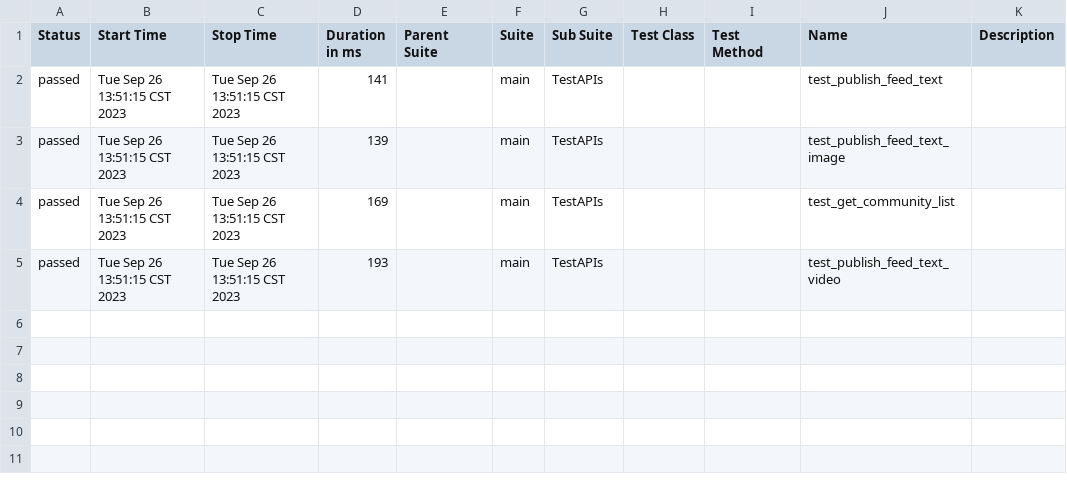
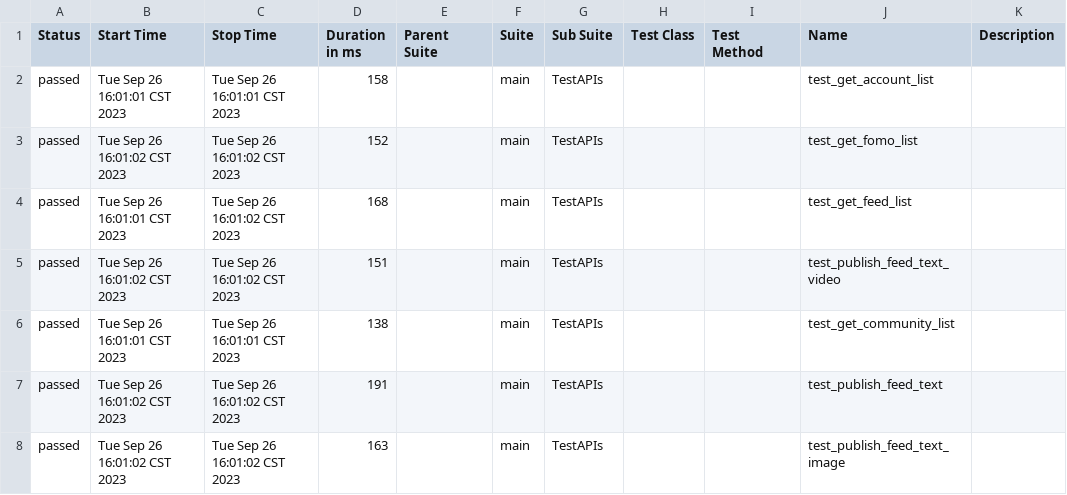
Before and after one commit to chenjunjia1/API, a CSV file: allure-report/data/suites.csv, drawn as a sheet.

```diff
--- a/allure-report/data/suites.csv
+++ b/allure-report/data/suites.csv
@@ -1,5 +1,8 @@
 "Status","Start Time","Stop Time","Duration in ms","Parent Suite","Suite","Sub Suite","Test Class","Test Method","Name","Description"
-"passed","Tue Sep 26 13:51:15 CST 2023","Tue Sep 26 13:51:15 CST 2023","141","","main","TestAPIs","","","test_publish_feed_text",""
-"passed","Tue Sep 26 13:51:15 CST 2023","Tue Sep 26 13:51:15 CST 2023","139","","main","TestAPIs","","","test_publish_feed_text_image",""
-"passed","Tue Sep 26 13:51:15 CST 2023","Tue Sep 26 13:51:15 CST 2023","169","","main","TestAPIs","","","test_get_community_list",""
-"passed","Tue Sep 26 13:51:15 CST 2023","Tue Sep 26 13:51:15 CST 2023","193","","main","TestAPIs","","","test_publish_feed_text_video",""
+"passed","Tue Sep 26 16:01:01 CST 2023","Tue Sep 26 16:01:01 CST 2023","158","","main","TestAPIs","","","test_get_account_list",""
+"passed","Tue Sep 26 16:01:02 CST 2023","Tue Sep 26 16:01:02 CST 2023","152","","main","TestAPIs","","","test_get_fomo_list",""
+"passed","Tue Sep 26 16:01:01 CST 2023","Tue Sep 26 16:01:02 CST 2023","168","","main","TestAPIs","","","test_get_feed_list",""
+"passed","Tue Sep 26 16:01:02 CST 2023","Tue Sep 26 16:01:02 CST 2023","151","","main","TestAPIs","","","test_publish_feed_text_video",""
+"passed","Tue Sep 26 16:01:01 CST 2023","Tue Sep 26 16:01:01 CST 2023","138","","main","TestAPIs","","","test_get_community_list",""
+"passed","Tue Sep 26 16:01:02 CST 2023","Tue Sep 26 16:01:02 CST 2023","191","","main","TestAPIs","","","test_publish_feed_text",""
+"passed","Tue Sep 26 16:01:02 CST 2023","Tue Sep 26 16:01:02 CST 2023","163","","main","TestAPIs","","","test_publish_feed_text_image",""
```
Also changed, not shown: allure-report/data/behaviors.csv, 22 other files.
